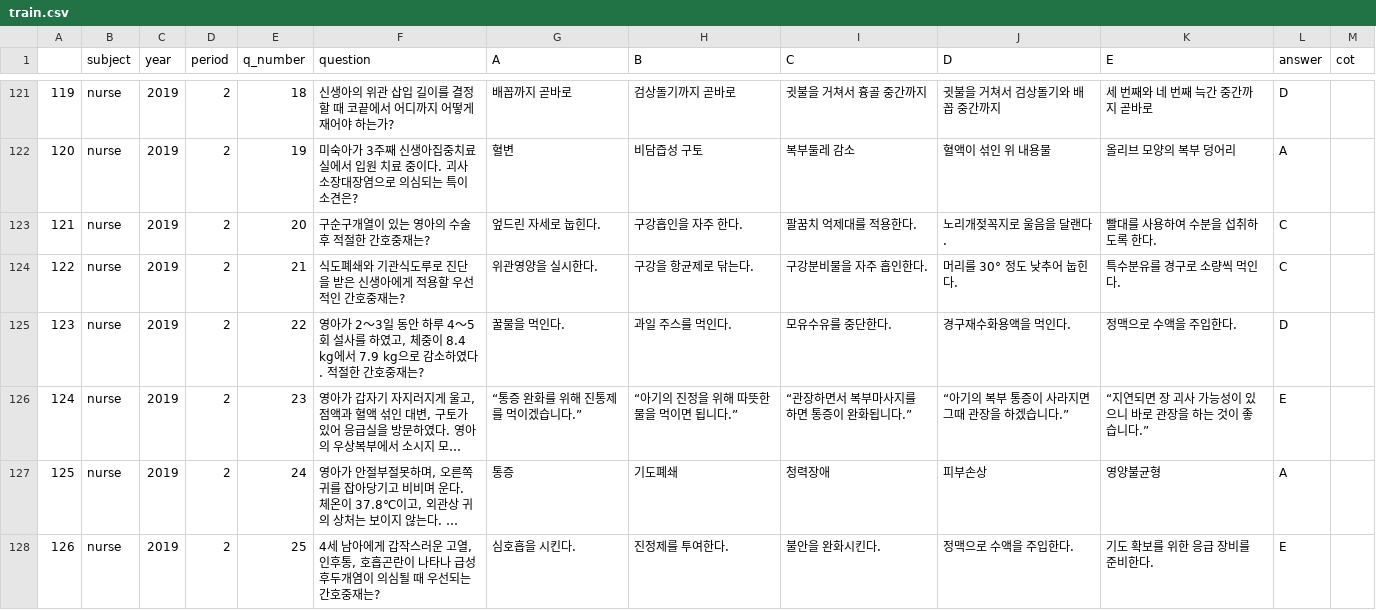
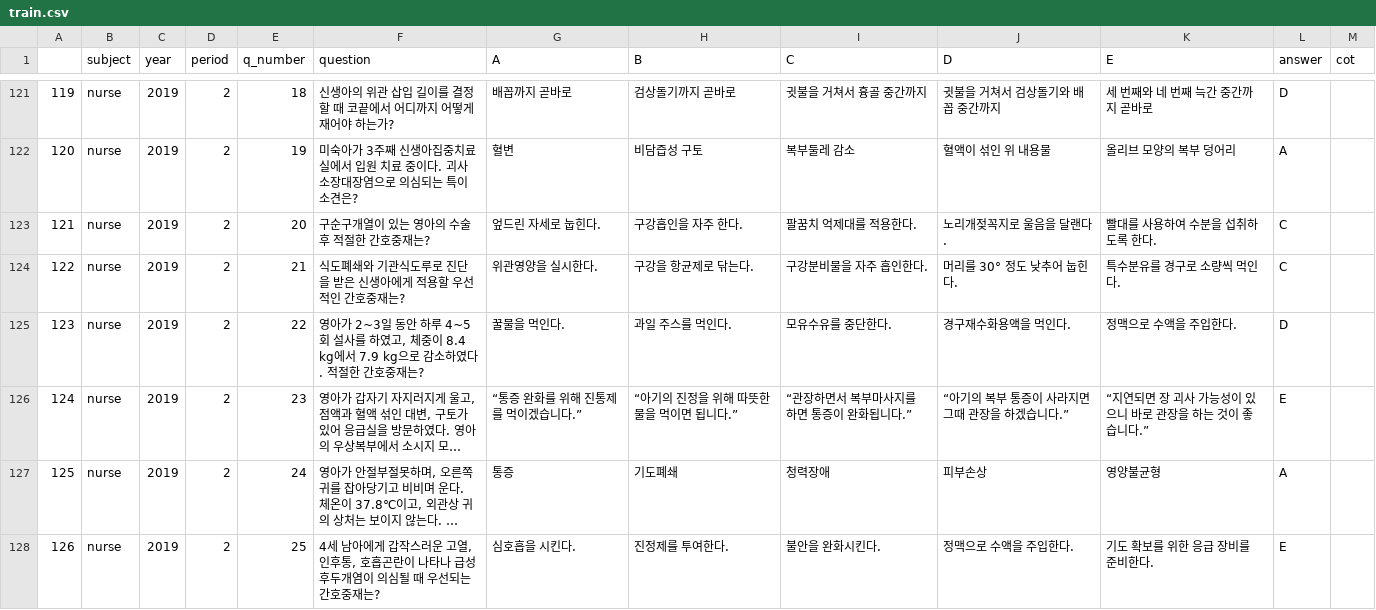
Before and after one commit to Jung-YongHan/sLLM, a CSV file: raw_data/KorMedMCQA/nurse/train.csv, drawn as a sheet; only a part is shown, gaps mark what is left out; long unchanged cells end in …; the diff covers the shown part only; the diff names each change by its address in the sheet, - before the commit and + after, or states it on an @@ line.

```diff
--- a/raw_data/KorMedMCQA/nurse/train.csv
+++ b/raw_data/KorMedMCQA/nurse/train.csv
-F125 (question): 영아가 2～3일 동안 하루 4～5회 설사…
+F125 (question): 영아가 2~3일 동안 하루 4~5회 설사…
```
Also changed, not shown: 26 edited cells elsewhere in this file, raw_data/KorMedMCQA/doctor/test.csv, raw_data/KorMedMCQA/doctor/valid.csv, 47 other files.
